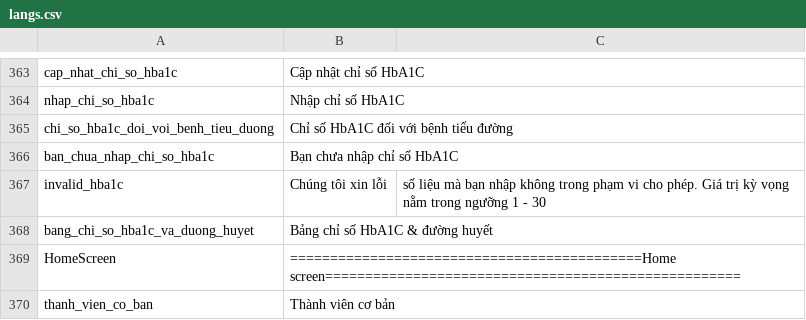
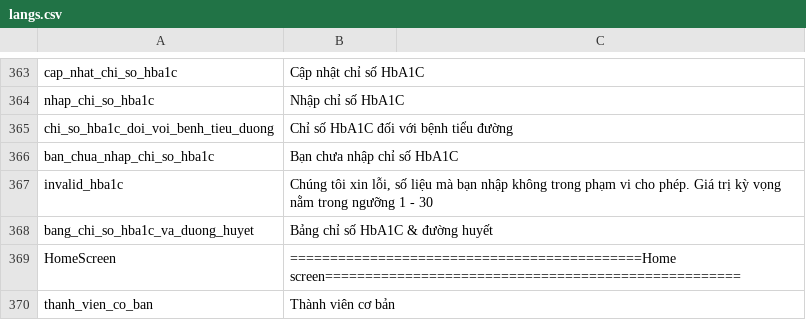
Before and after one commit to diab-machine-2/diab-flutter-mobile, a CSV file: lib/res/translations/langs.csv, drawn as a sheet; only a part is shown, gaps mark what is left out.

```diff
--- a/lib/res/translations/langs.csv
+++ b/lib/res/translations/langs.csv
@@ -366,3 +366,3 @@ chi_so_hba1c_doi_voi_benh_tieu_duong,Chỉ số HbA1C đối với bệnh tiểu
 ban_chua_nhap_chi_so_hba1c,Bạn chưa nhập chỉ số HbA1C,
-invalid_hba1c,Chúng tôi xin lỗi, số liệu mà bạn nhập không trong phạm vi cho phép. Giá trị kỳ vọng nằm trong ngưỡng 1 - 30,
+invalid_hba1c,"Chúng tôi xin lỗi, số liệu mà bạn nhập không trong phạm vi cho phép. Giá trị kỳ vọng nằm trong ngưỡng 1 - 30",
 bang_chi_so_hba1c_va_duong_huyet,Bảng chỉ số HbA1C & đường huyết,
```
Also changed, not shown: 9 other files.
